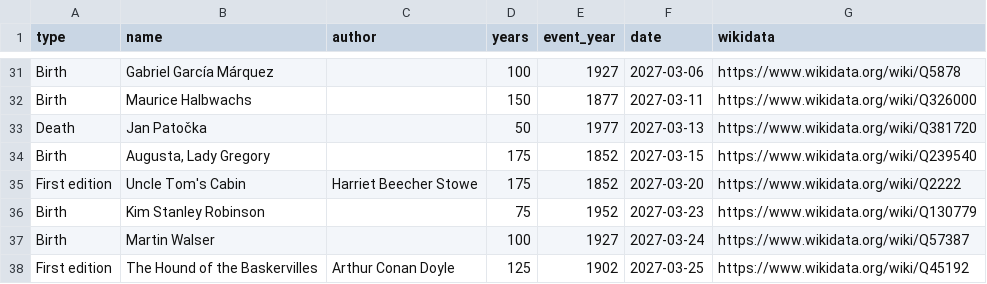
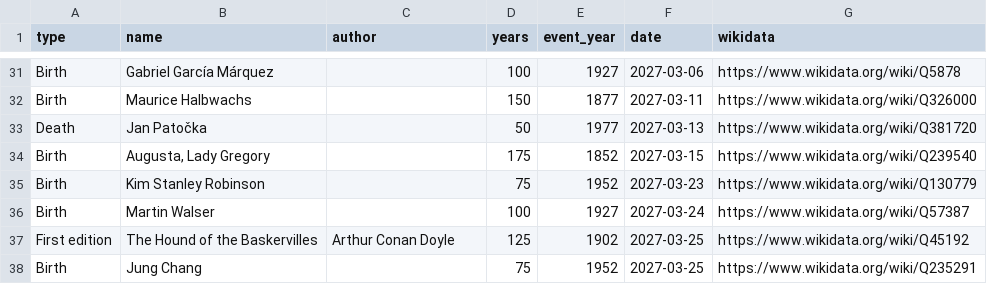
Before and after one commit to mnovali90-byte/publicdomain, a CSV file: en/calendar/2027/anniversaries-2027.csv, drawn as a sheet; only a part is shown, gaps mark what is left out; the shorter side is filled out with more unchanged rows; the diff names each change by its address in the sheet, - before the commit and + after, or states it on an @@ line.

```diff
--- a/en/calendar/2027/anniversaries-2027.csv
+++ b/en/calendar/2027/anniversaries-2027.csv
-row 35: First edition | Uncle Tom's Cabin | Harriet Beecher Stowe | 175 | 1852 | 2027-03-20 | https://www.wikidata.org/wiki/Q2222
```
Also changed, not shown: calendario/2027/anniversari-2027.csv, 7 other files.
